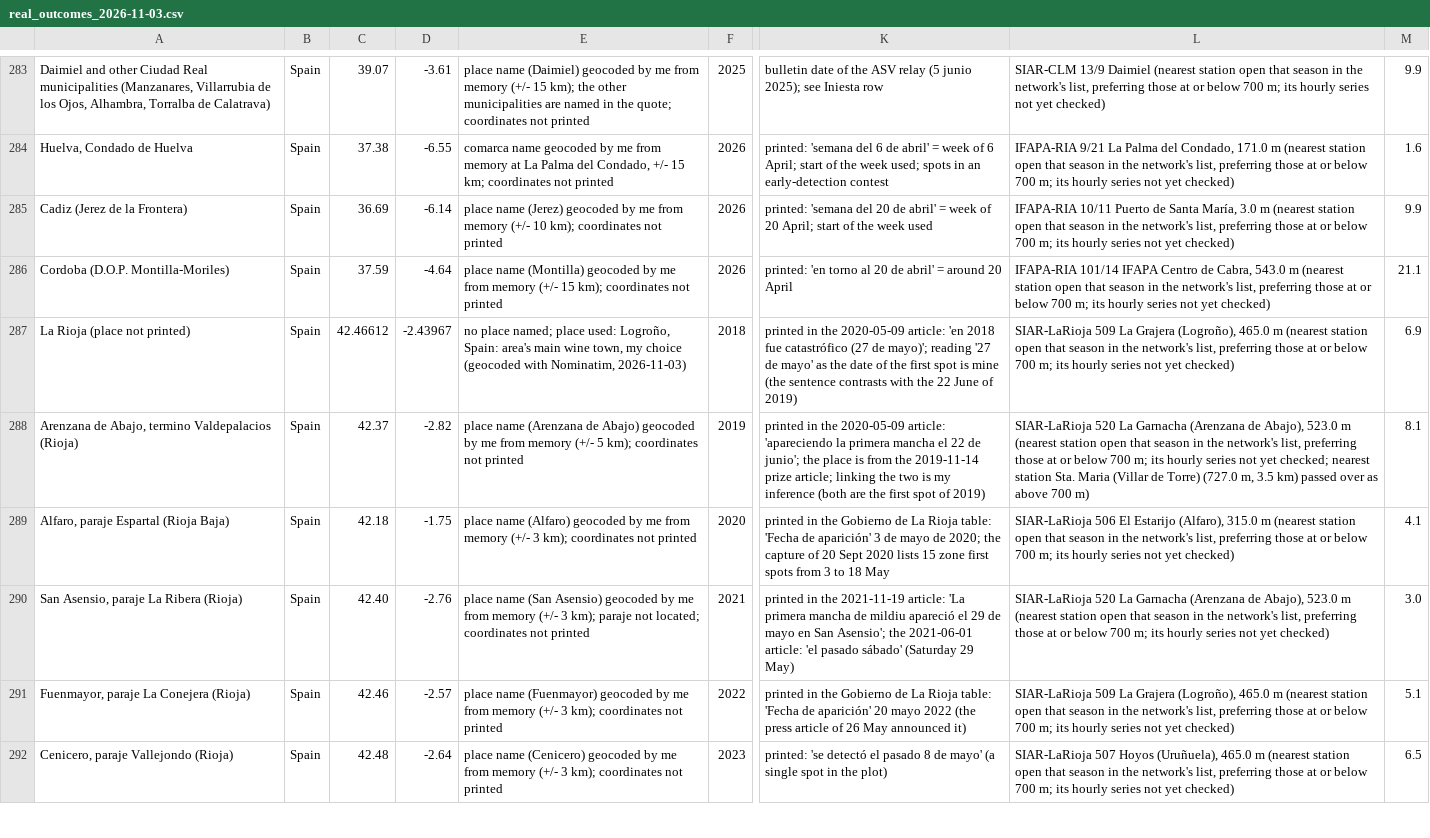
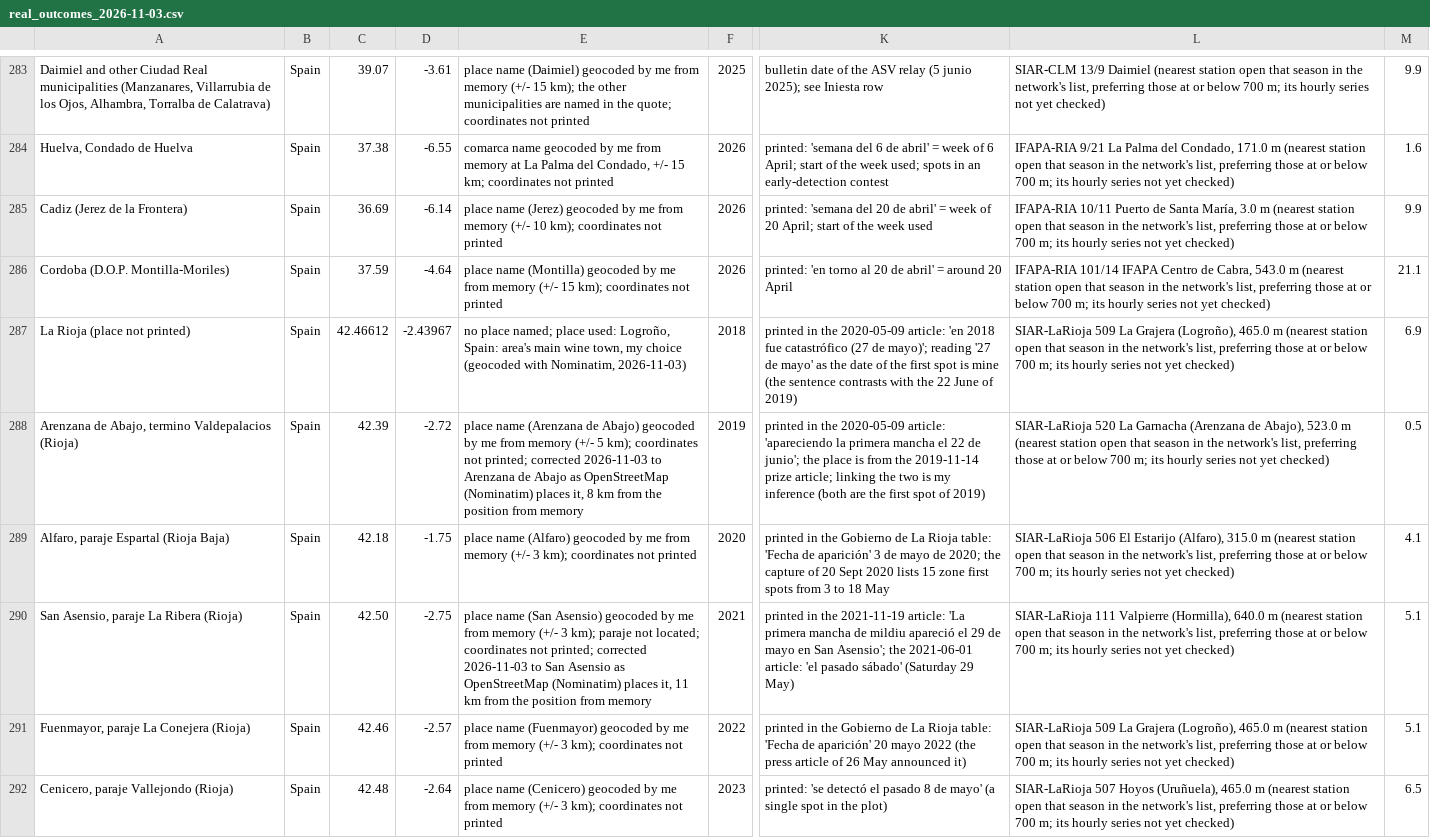
Before and after one commit to christomaszewski/formularium, a CSV file: literature/real_outcomes_2026-11-03.csv, drawn as a sheet; only a part is shown, gaps mark what is left out; the diff covers the shown part only; the diff names each change by its address in the sheet, - before the commit and + after, or states it on an @@ line.

```diff
--- a/literature/real_outcomes_2026-11-03.csv
+++ b/literature/real_outcomes_2026-11-03.csv
-C288: 42.37
+C288: 42.39
-D288: -2.82
+D288: -2.72
-E288: …coordinates not printed
+E288: …coordinates not printed; corrected 2026-11-03 to Arenzana de Abajo as OpenStreetMap (Nominatim) places it, 8 km from the position from memory
-L288: …not yet checked; nearest station Sta. Maria (Villar de Torre) (727.0 m, 3.5 km) passed over as above 700 m)
+L288: …not yet checked)
-M288: 8.1
+M288: 0.5
-C290: 42.40
+C290: 42.50
-D290: -2.76
+D290: -2.75
-E290: …coordinates not printed
+E290: …coordinates not printed; corrected 2026-11-03 to San Asensio as OpenStreetMap (Nominatim) places it, 11 km from the position from memory
-L290: SIAR-LaRioja 520 La Garnacha (Arenzana de Abajo), 523.0 m (nearest…
+L290: SIAR-LaRioja 111 Valpierre (Hormilla), 640.0 m (nearest…
-M290: 3.0
+M290: 5.1
```
Also changed, not shown: 43 edited cells elsewhere in this file, 1 other file.
